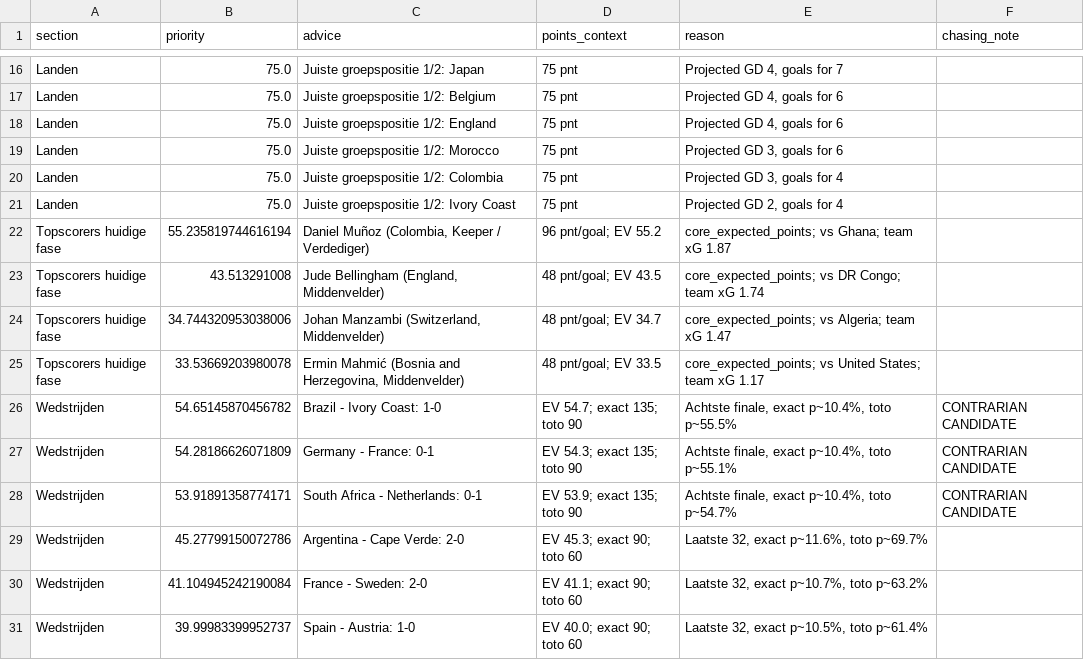
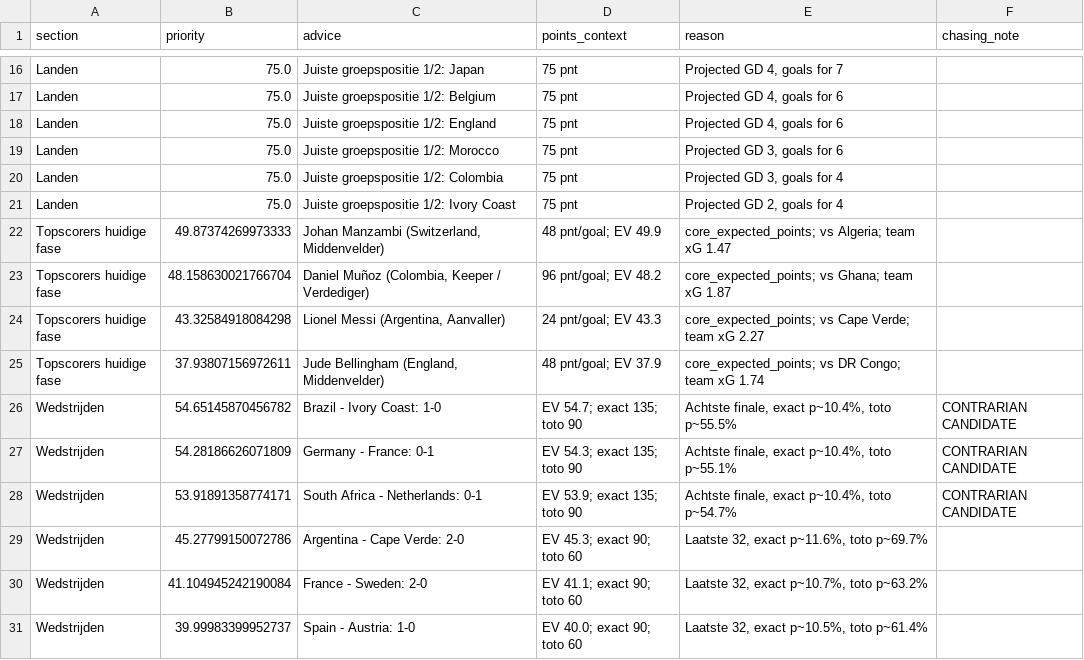
Before and after one commit to djhulleman/scorito, a CSV file: outputs_scorito_poule/scorito_master_advice.csv, drawn as a sheet; only a part is shown, gaps mark what is left out.

```diff
--- a/outputs_scorito_poule/scorito_master_advice.csv
+++ b/outputs_scorito_poule/scorito_master_advice.csv
@@ -21,6 +21,6 @@ Landen,75.0,Juiste groepspositie 1/2: Colombia,75 pnt,"Projected GD 3, goals for
 Landen,75.0,Juiste groepspositie 1/2: Ivory Coast,75 pnt,"Projected GD 2, goals for 4",
-Topscorers huidige fase,55.235819744616194,"Daniel Muñoz (Colombia, Keeper / Verdediger)",96 pnt/goal; EV 55.2,core_expected_points; vs Ghana; team xG 1.87,
-Topscorers huidige fase,43.513291008,"Jude Bellingham (England, Middenvelder)",48 pnt/goal; EV 43.5,core_expected_points; vs DR Congo; team xG 1.74,
-Topscorers huidige fase,34.744320953038006,"Johan Manzambi (Switzerland, Middenvelder)",48 pnt/goal; EV 34.7,core_expected_points; vs Algeria; team xG 1.47,
-Topscorers huidige fase,33.53669203980078,"Ermin Mahmić (Bosnia and Herzegovina, Middenvelder)",48 pnt/goal; EV 33.5,core_expected_points; vs United States; team xG 1.17,
+Topscorers huidige fase,49.87374269973333,"Johan Manzambi (Switzerland, Middenvelder)",48 pnt/goal; EV 49.9,core_expected_points; vs Algeria; team xG 1.47,
+Topscorers huidige fase,48.158630021766704,"Daniel Muñoz (Colombia, Keeper / Verdediger)",96 pnt/goal; EV 48.2,core_expected_points; vs Ghana; team xG 1.87,
+Topscorers huidige fase,43.32584918084298,"Lionel Messi (Argentina, Aanvaller)",24 pnt/goal; EV 43.3,core_expected_points; vs Cape Verde; team xG 2.27,
+Topscorers huidige fase,37.93807156972611,"Jude Bellingham (England, Middenvelder)",48 pnt/goal; EV 37.9,core_expected_points; vs DR Congo; team xG 1.74,
 Wedstrijden,54.65145870456782,Brazil - Ivory Coast: 1-0,EV 54.7; exact 135; toto 90,"Achtste finale, exact p~10.4%, toto p~55.5%",CONTRARIAN CANDIDATE
```
Also changed, not shown: outputs_scorito_poule/scorito_topscorers_by_phase.csv, outputs_scorito_topscorers/historical_carryover_patterns.csv, 9 other files.
